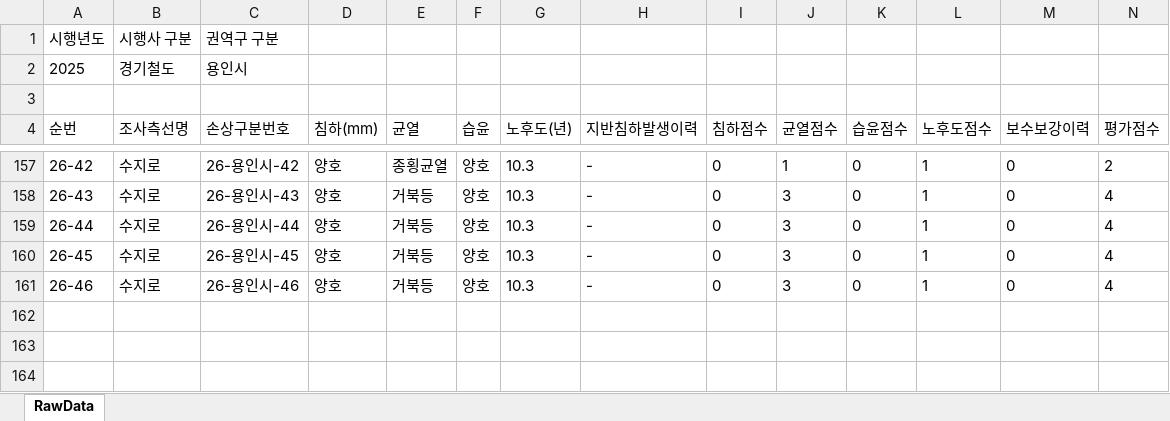
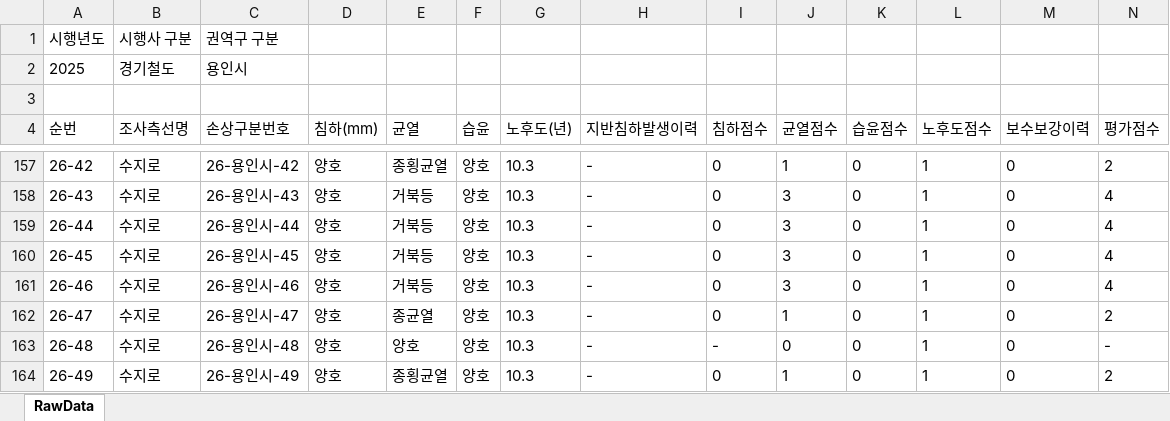
Before and after one commit to JasonYhim/GSMM, an Excel workbook: 25-경기철도-용인시-보고서.xlsx, sheet RawData, drawn as a sheet; only a part is shown, gaps mark what is left out; values as stored, in another font and other column widths than the file's, no borders; rows hold the shown columns only; the diff names each change by its address in the sheet, - before the commit and + after, or states it on an @@ line.

Commit message:
📊 데이터 업데이트 - 25-경기철도-용인시-보고서.xlsx

```diff
--- a/25-경기철도-용인시-보고서.xlsx (sheet RawData)
+++ b/25-경기철도-용인시-보고서.xlsx (sheet RawData)
+row 162: 26-47 | 수지로 | 26-용인시-47 | 양호 | 종균열 | 양호 | 10.3 | - | 0 | 1 | 0 | 1 | 0 | 2
+row 163: 26-48 | 수지로 | 26-용인시-48 | 양호 | 양호 | 양호 | 10.3 | - | - | 0 | 0 | 1 | 0 | -
+row 164: 26-49 | 수지로 | 26-용인시-49 | 양호 | 종횡균열 | 양호 | 10.3 | - | 0 | 1 | 0 | 1 | 0 | 2
```
